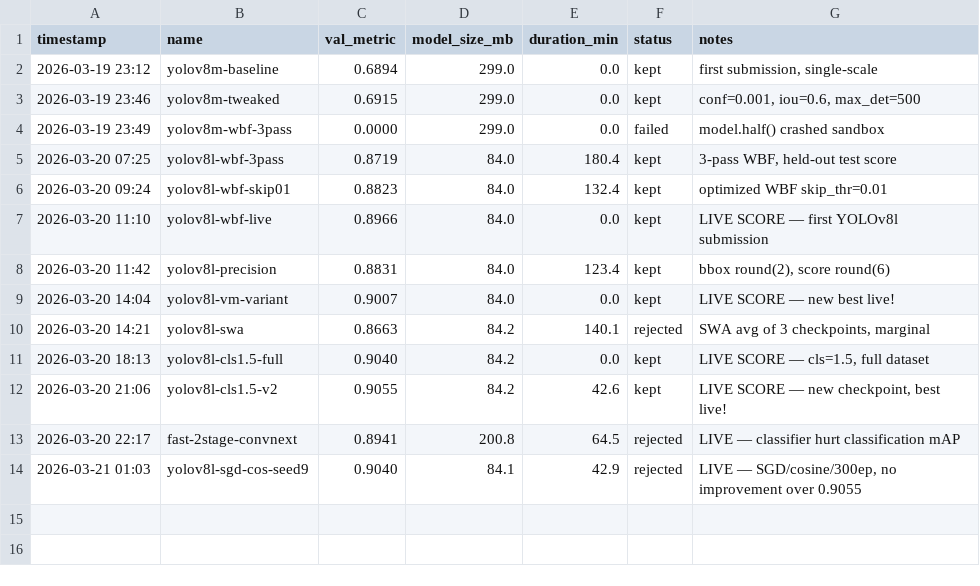
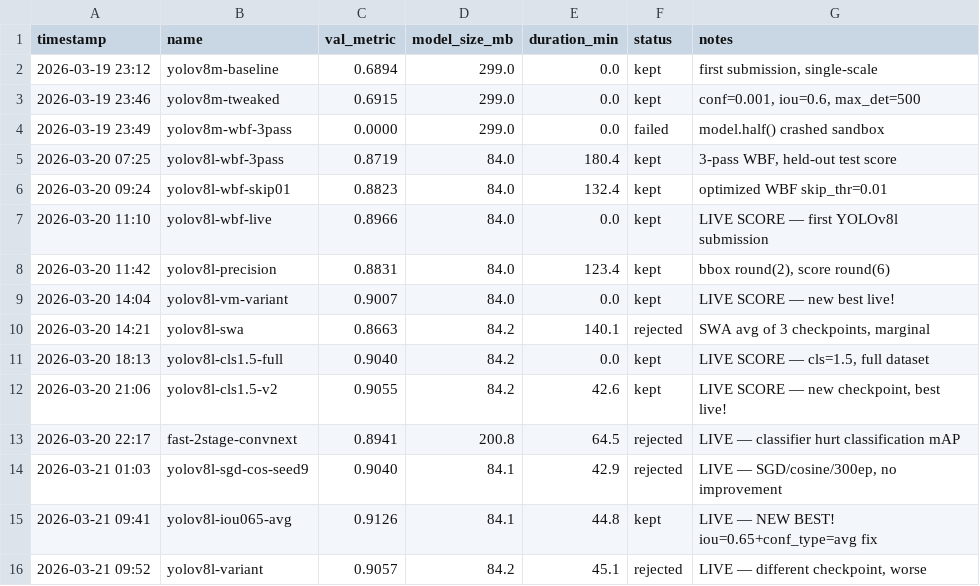
Before and after one commit to Codehagen/ai-nm-2026, a TSV file: tasks/norgesgruppen/results.tsv, drawn as a sheet.

```diff
--- a/tasks/norgesgruppen/results.tsv
+++ b/tasks/norgesgruppen/results.tsv
@@ -13,2 +13,4 @@ timestamp	name	val_metric	model_size_mb	duration_min	status	notes
 2026-03-20 22:17	fast-2stage-convnext	0.8941	200.8	64.5	rejected	LIVE — classifier hurt classification mAP
-2026-03-21 01:03	yolov8l-sgd-cos-seed9	0.9040	84.1	42.9	rejected	LIVE — SGD/cosine/300ep, no improvement over 0.9055
+2026-03-21 01:03	yolov8l-sgd-cos-seed9	0.9040	84.1	42.9	rejected	LIVE — SGD/cosine/300ep, no improvement
+2026-03-21 09:41	yolov8l-iou065-avg	0.9126	84.1	44.8	kept	LIVE — NEW BEST! iou=0.65+conf_type=avg fix
+2026-03-21 09:52	yolov8l-variant	0.9057	84.2	45.1	rejected	LIVE — different checkpoint, worse
```
Also changed, not shown: 21 other files.
